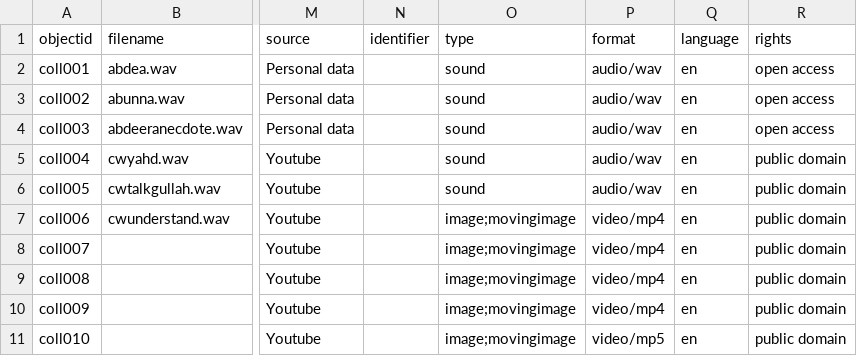
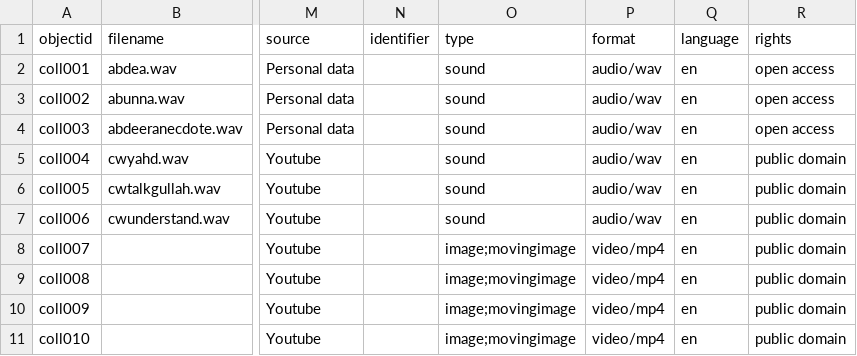
Before and after one commit to spudmc10/gullahcollection, a CSV file: _data/gullahcollection.csv, drawn as a sheet; only a part is shown, gaps mark what is left out; the diff names each change by its address in the sheet, - before the commit and + after, or states it on an @@ line.

Commit message:
minor meta update

```diff
--- a/_data/gullahcollection.csv
+++ b/_data/gullahcollection.csv
-O7 (type): image;movingimage
+O7 (type): sound
-P7 (format): video/mp4
+P7 (format): audio/wav
-P11 (format): video/mp5
+P11 (format): video/mp4
```
